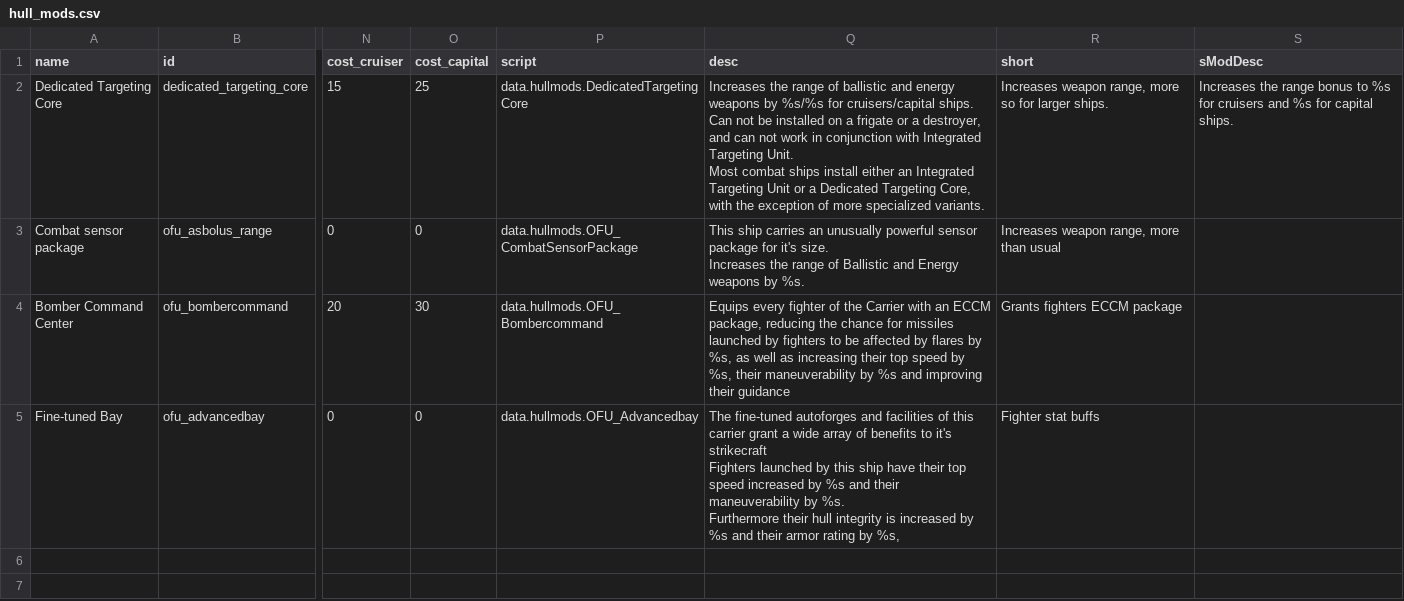
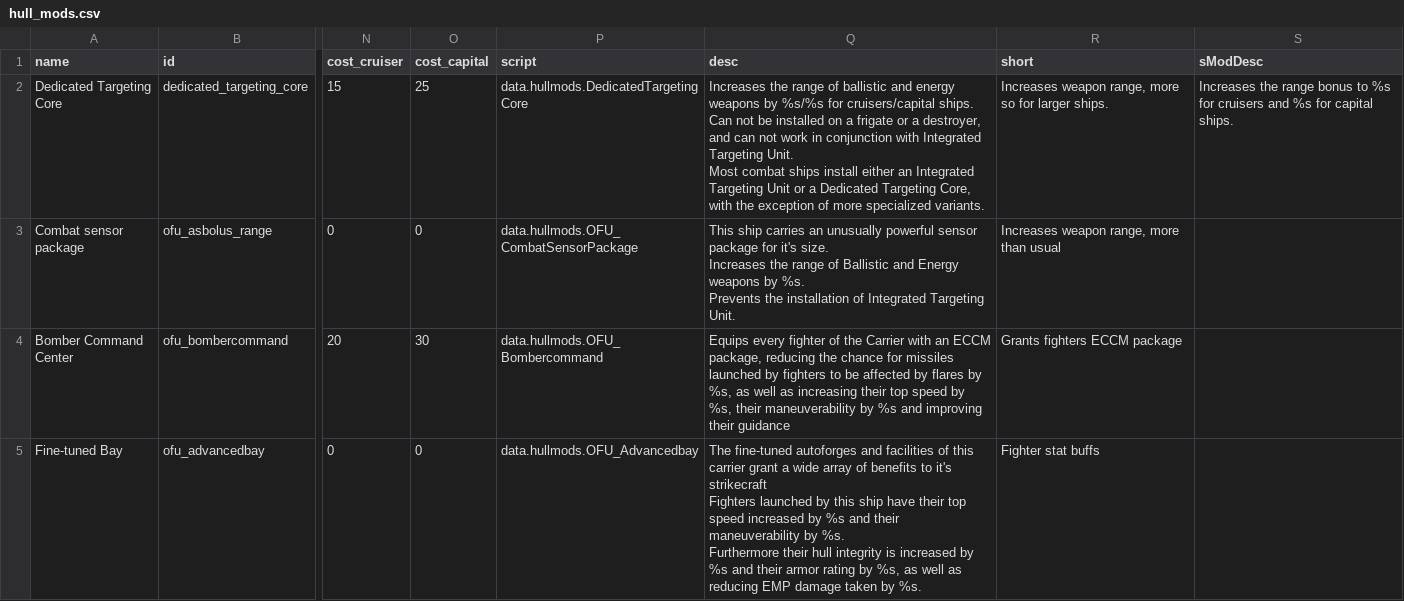
Before and after one commit to JulianBraunbeck/Starsector-Mod-Orion-Friedberg-Union, a CSV file: data/hullmods/hull_mods.csv, drawn as a sheet; only a part is shown, gaps mark what is left out; ↵ is a line break in a cell; the diff names each change by its address in the sheet, - before the commit and + after, or states it on an @@ line.

```diff
--- a/data/hullmods/hull_mods.csv
+++ b/data/hullmods/hull_mods.csv
-Q3 (desc): …by %s.
+Q3 (desc): …by %s. ↵ Prevents the installation of Integrated Targeting Unit.
-Q5 (desc): …by %s,
+Q5 (desc): …by %s, as well as reducing EMP damage taken by %s.
```
Also changed, not shown: data/hulls/ship_data.csv, data/hulls/wing_data.csv, 6 other files.
